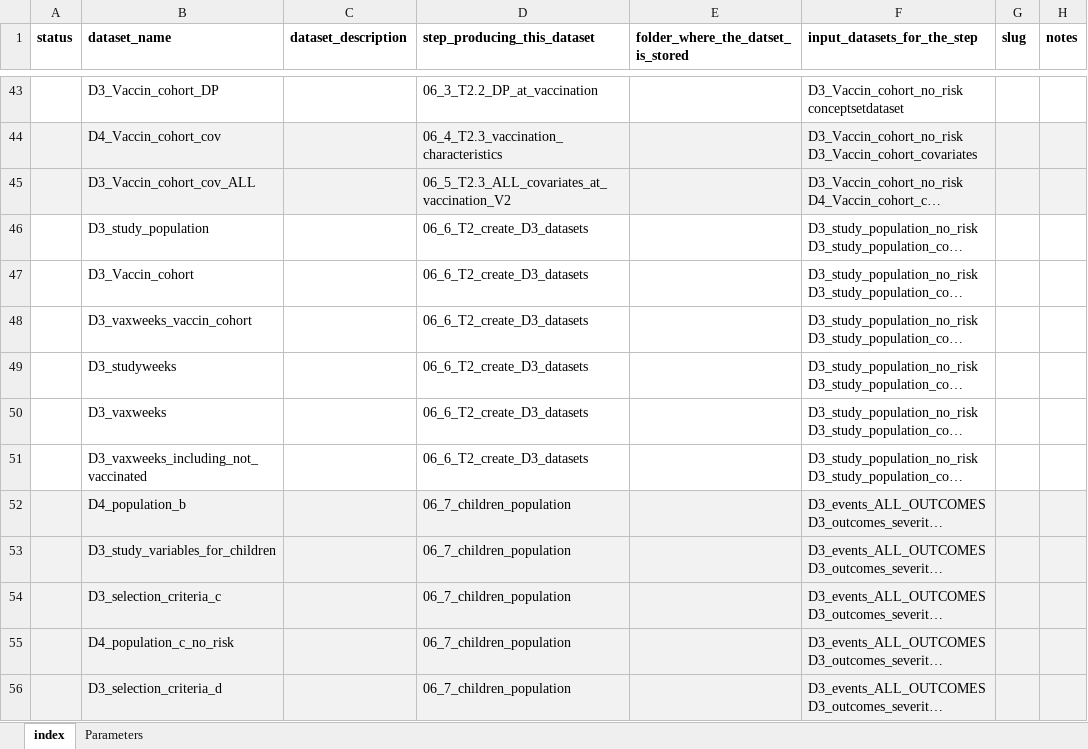
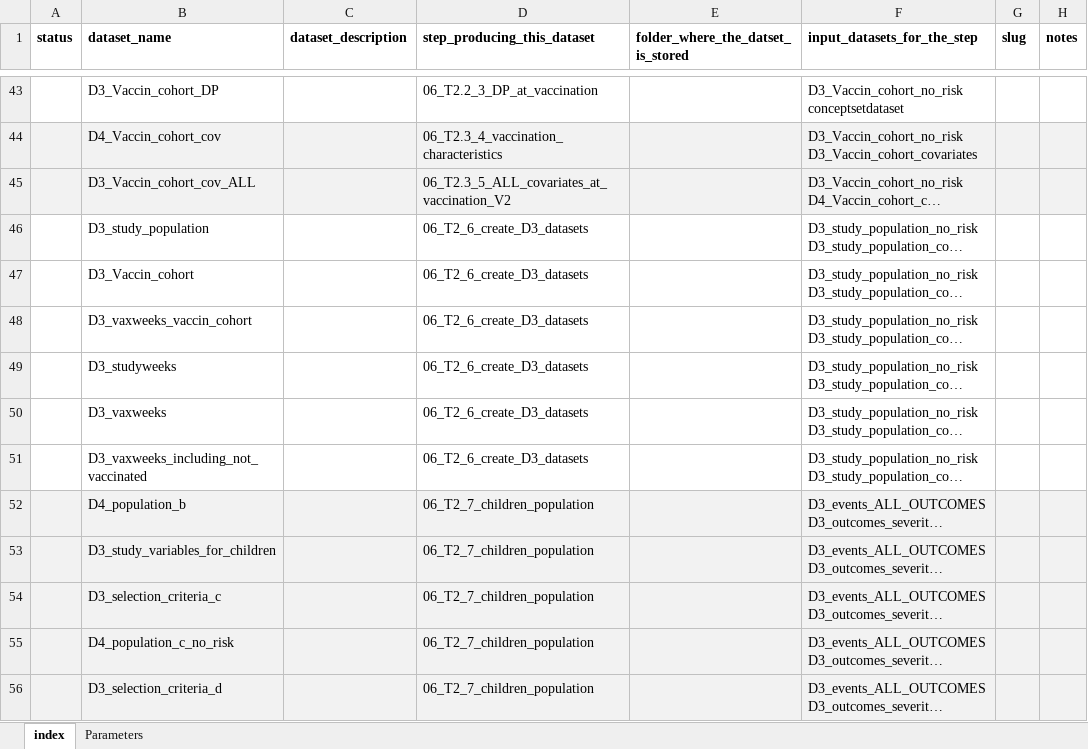
Before and after one commit to ARS-toscana/draw.ioR, an Excel workbook: example3/index.xlsx, sheet index, drawn as a sheet; only a part is shown, gaps mark what is left out; long unchanged cells end in …; values as stored, in another font and other column widths than the file's, no borders; the diff covers the shown part only; the diff names each change by its address in the sheet, - before the commit and + after, or states it on an @@ line.

Commit message:
Change of step name

```diff
--- a/example3/index.xlsx (sheet index)
+++ b/example3/index.xlsx (sheet index)
-D43 (step_producing_this_dataset): 06_3_T2.2_DP_at_vaccination
+D43 (step_producing_this_dataset): 06_T2.2_3_DP_at_vaccination
-D44 (step_producing_this_dataset): 06_4_T2.3_vaccination_characteristics
+D44 (step_producing_this_dataset): 06_T2.3_4_vaccination_characteristics
-D45 (step_producing_this_dataset): 06_5_T2.3_ALL_covariates_at_vaccination_V2
+D45 (step_producing_this_dataset): 06_T2.3_5_ALL_covariates_at_vaccination_V2
-D46:D51 (step_producing_this_dataset): 06_6_T2_create_D3_datasets
+D46:D51 (step_producing_this_dataset): 06_T2_6_create_D3_datasets
-D52:D56 (step_producing_this_dataset): 06_7_children_population
+D52:D56 (step_producing_this_dataset): 06_T2_7_children_population
```
Also changed, not shown: 53 edited cells elsewhere in this sheet.
